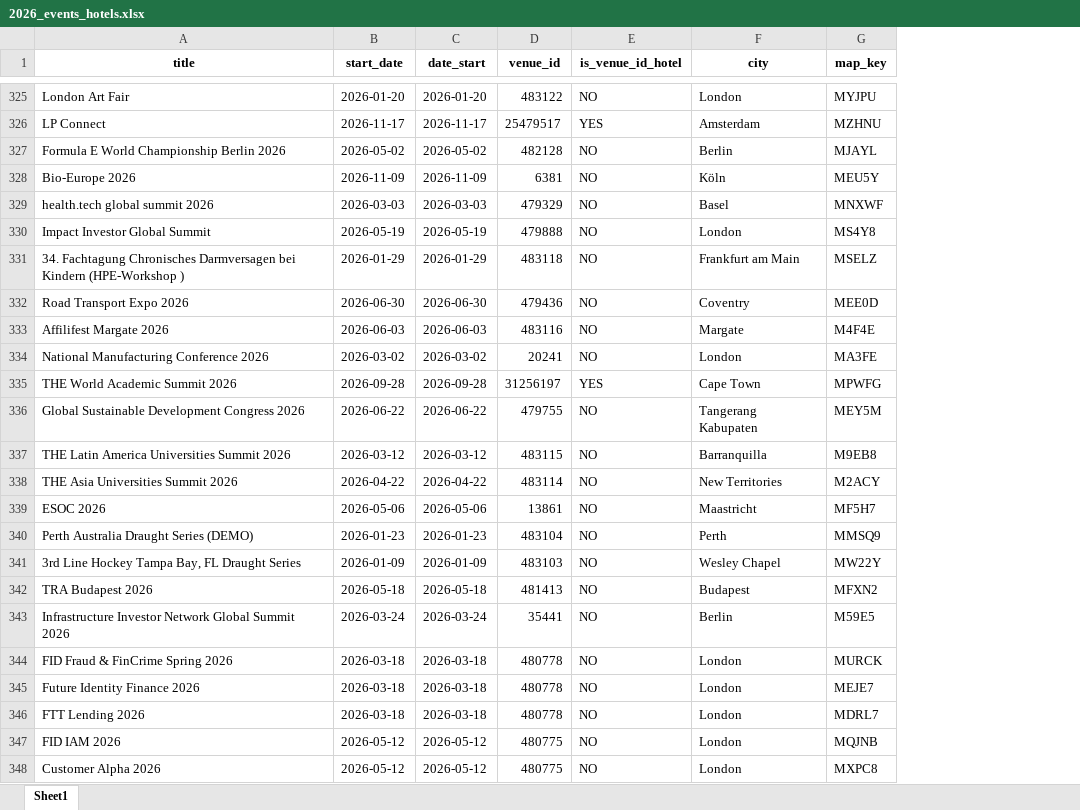
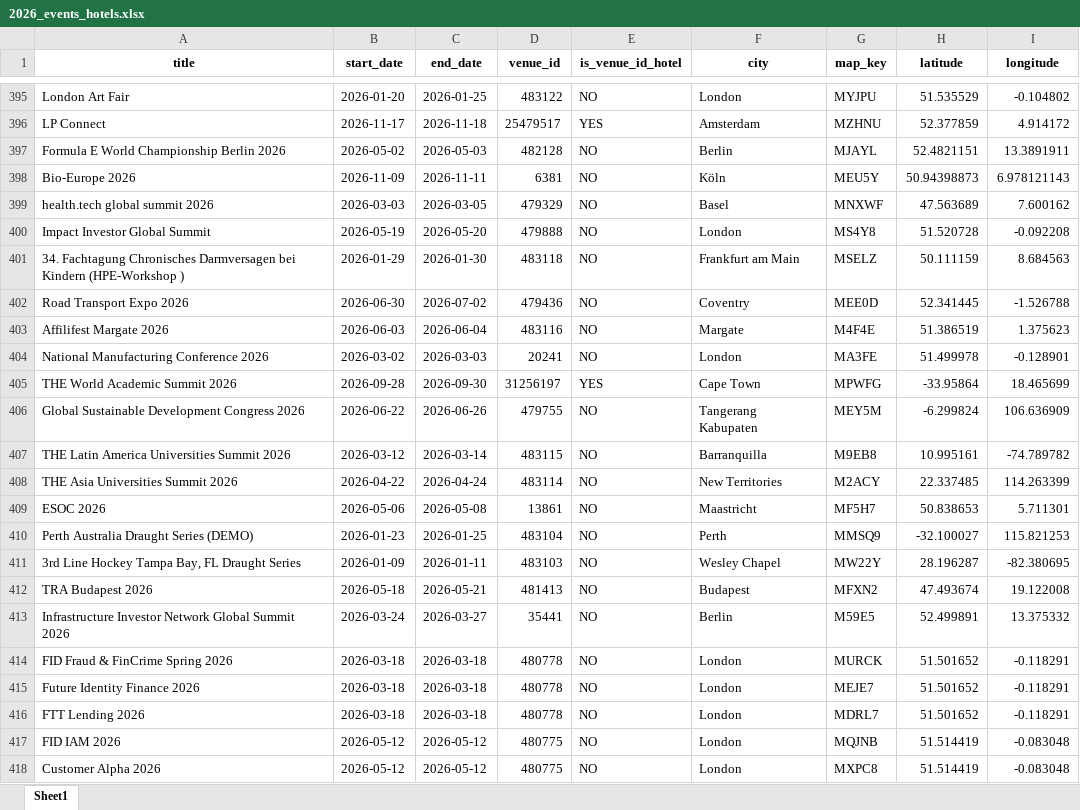
Before and after one commit to Bluespongecake/HM-rates, an Excel workbook: testing/data/2026_events_hotels.xlsx, sheet Sheet1, drawn as a sheet; only a part is shown, gaps mark what is left out; values as stored, in another font and other column widths than the file's, no borders; addresses are those after the commit; the diff covers the shown part only; the diff names each change by its address in the sheet, - before the commit and + after, or states it on an @@ line.

```diff
--- a/testing/data/2026_events_hotels.xlsx (sheet Sheet1)
+++ b/testing/data/2026_events_hotels.xlsx (sheet Sheet1)
+column H (latitude), rows 395-418: 51.535529 | 52.377859 | 52.4821151 | 50.94398873 | 47.563689 | 51.520728 | 50.111159 | 52.341445 | 51.386519 | 51.499978 | -33.95864 | -6.299824 | 10.995161 | 22.337485 | 50.838653 | -32.100027 | 28.196287 | 47.493674 | 52.499891 | 51.501652 | 51.501652 | 51.501652 | 51.514419 | 51.514419
+column I (longitude), rows 395-418: -0.104802 | 4.914172 | 13.3891911 | 6.978121143 | 7.600162 | -0.092208 | 8.684563 | -1.526788 | 1.375623 | -0.128901 | 18.465699 | 106.636909 | -74.789782 | 114.263399 | 5.711301 | 115.821253 | -82.380695 | 19.122008 | 13.375332 | -0.118291 | -0.118291 | -0.118291 | -0.083048 | -0.083048
-C1: date_start
+C1: end_date
-C395 (end_date): 2026-01-20
+C395 (end_date): 2026-01-25
-C396 (end_date): 2026-11-17
+C396 (end_date): 2026-11-18
-C397 (end_date): 2026-05-02
+C397 (end_date): 2026-05-03
-C398 (end_date): 2026-11-09
+C398 (end_date): 2026-11-11
-C399 (end_date): 2026-03-03
+C399 (end_date): 2026-03-05
-C400 (end_date): 2026-05-19
+C400 (end_date): 2026-05-20
-C401 (end_date): 2026-01-29
+C401 (end_date): 2026-01-30
-C402 (end_date): 2026-06-30
+C402 (end_date): 2026-07-02
-C403 (end_date): 2026-06-03
+C403 (end_date): 2026-06-04
-C404 (end_date): 2026-03-02
+C404 (end_date): 2026-03-03
-C405 (end_date): 2026-09-28
+C405 (end_date): 2026-09-30
-C406 (end_date): 2026-06-22
+C406 (end_date): 2026-06-26
-C407 (end_date): 2026-03-12
+C407 (end_date): 2026-03-14
-C408 (end_date): 2026-04-22
+C408 (end_date): 2026-04-24
-C409 (end_date): 2026-05-06
+C409 (end_date): 2026-05-08
-C410 (end_date): 2026-01-23
+C410 (end_date): 2026-01-25
-C411 (end_date): 2026-01-09
+C411 (end_date): 2026-01-11
-C412 (end_date): 2026-05-18
+C412 (end_date): 2026-05-21
-C413 (end_date): 2026-03-24
+C413 (end_date): 2026-03-27
```
Also changed, not shown: 71 added rows and 869 edited cells elsewhere in this sheet, 43 other files.
